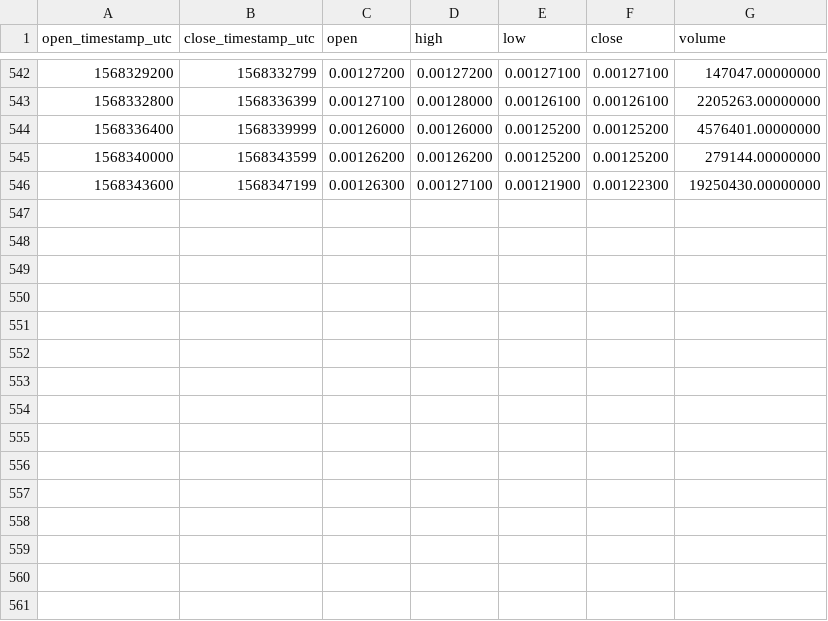
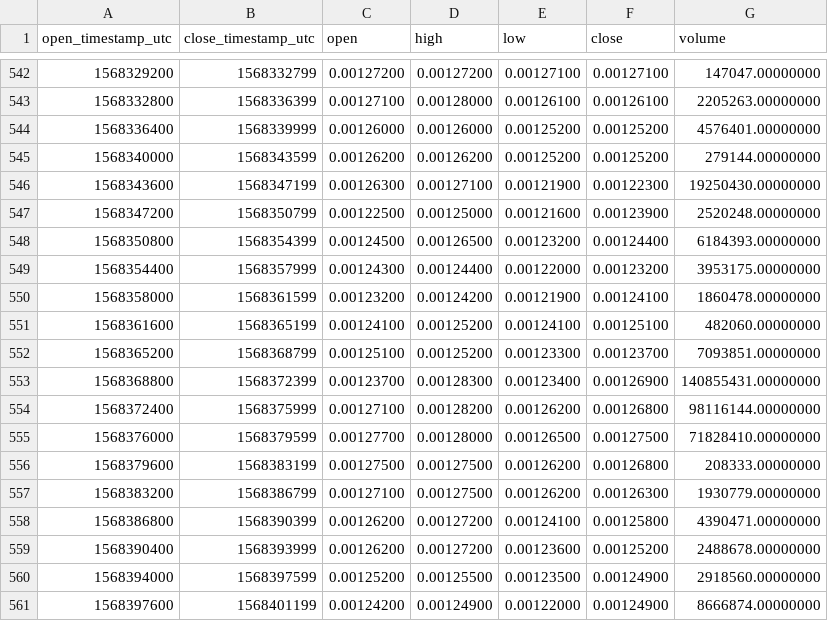
Before and after one commit to cryptobigbro/binance-COCOSUSDT, a CSV file: binance-COCOSUSDT-1h.csv, drawn as a sheet; only a part is shown, gaps mark what is left out; the diff names each change by its address in the sheet, - before the commit and + after, or states it on an @@ line.

Commit message:
Update OHLCV data.

```diff
--- a/binance-COCOSUSDT-1h.csv
+++ b/binance-COCOSUSDT-1h.csv
+row 547: 1568347200 | 1568350799 | 0.00122500 | 0.00125000 | 0.00121600 | 0.00123900 | 2520248.00000000
+row 548: 1568350800 | 1568354399 | 0.00124500 | 0.00126500 | 0.00123200 | 0.00124400 | 6184393.00000000
+row 549: 1568354400 | 1568357999 | 0.00124300 | 0.00124400 | 0.00122000 | 0.00123200 | 3953175.00000000
+row 550: 1568358000 | 1568361599 | 0.00123200 | 0.00124200 | 0.00121900 | 0.00124100 | 1860478.00000000
+row 551: 1568361600 | 1568365199 | 0.00124100 | 0.00125200 | 0.00124100 | 0.00125100 | 482060.00000000
+row 552: 1568365200 | 1568368799 | 0.00125100 | 0.00125200 | 0.00123300 | 0.00123700 | 7093851.00000000
+row 553: 1568368800 | 1568372399 | 0.00123700 | 0.00128300 | 0.00123400 | 0.00126900 | 140855431.00000000
+row 554: 1568372400 | 1568375999 | 0.00127100 | 0.00128200 | 0.00126200 | 0.00126800 | 98116144.00000000
+row 555: 1568376000 | 1568379599 | 0.00127700 | 0.00128000 | 0.00126500 | 0.00127500 | 71828410.00000000
+row 556: 1568379600 | 1568383199 | 0.00127500 | 0.00127500 | 0.00126200 | 0.00126800 | 208333.00000000
+row 557: 1568383200 | 1568386799 | 0.00127100 | 0.00127500 | 0.00126200 | 0.00126300 | 1930779.00000000
+row 558: 1568386800 | 1568390399 | 0.00126200 | 0.00127200 | 0.00124100 | 0.00125800 | 4390471.00000000
+row 559: 1568390400 | 1568393999 | 0.00126200 | 0.00127200 | 0.00123600 | 0.00125200 | 2488678.00000000
+row 560: 1568394000 | 1568397599 | 0.00125200 | 0.00125500 | 0.00123500 | 0.00124900 | 2918560.00000000
+row 561: 1568397600 | 1568401199 | 0.00124200 | 0.00124900 | 0.00122000 | 0.00124900 | 8666874.00000000
```
Also changed, not shown: 1 other file.
